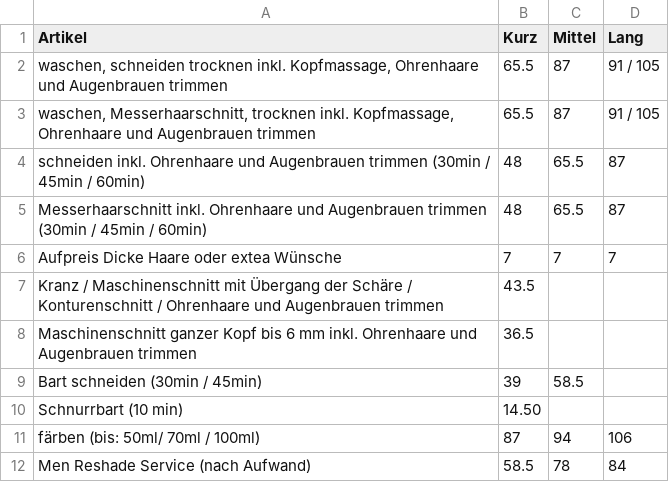
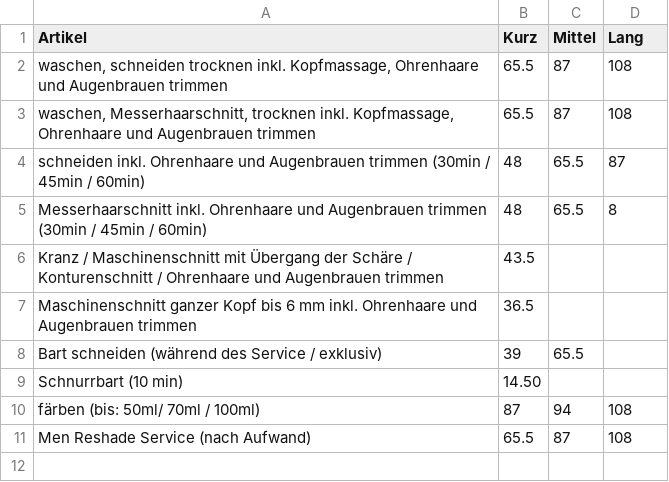
Before and after one commit to Sonjas-Haarstyle/www.sonjas-haarstyle.ch, a CSV file: data/csv/herren.csv, drawn as a sheet.

Commit message:
Update herren.csv

```diff
--- a/data/csv/herren.csv
+++ b/data/csv/herren.csv
@@ -1,12 +1,11 @@
 Artikel,Kurz,Mittel,Lang
-"waschen, schneiden trocknen inkl. Kopfmassage, Ohrenhaare und Augenbrauen trimmen",65.5,87,91 / 105
-"waschen, Messerhaarschnitt, trocknen inkl. Kopfmassage, Ohrenhaare und Augenbrauen trimmen",65.5,87,91 / 105
+"waschen, schneiden trocknen inkl. Kopfmassage, Ohrenhaare und Augenbrauen trimmen",65.5,87,108
+"waschen, Messerhaarschnitt, trocknen inkl. Kopfmassage, Ohrenhaare und Augenbrauen trimmen",65.5,87,108
 schneiden inkl. Ohrenhaare und Augenbrauen trimmen (30min / 45min / 60min),48,65.5,87
-Messerhaarschnitt inkl. Ohrenhaare und Augenbrauen trimmen (30min / 45min / 60min),48,65.5,87
-Aufpreis Dicke Haare oder extea Wünsche,7,7,7
+Messerhaarschnitt inkl. Ohrenhaare und Augenbrauen trimmen (30min / 45min / 60min),48,65.5,8
 Kranz / Maschinenschnitt mit Übergang der Schäre / Konturenschnitt / Ohrenhaare und Augenbrauen trimmen,43.5,,
 Maschinenschnitt ganzer Kopf bis 6 mm inkl. Ohrenhaare und Augenbrauen trimmen,36.5,,
-Bart schneiden (30min / 45min),39,58.5,
+Bart schneiden (während des Service / exklusiv),39,65.5,
 Schnurrbart (10 min),14.50,,
-färben (bis: 50ml/ 70ml / 100ml),87,94,106
-Men Reshade Service (nach Aufwand),58.5,78,84
+färben (bis: 50ml/ 70ml / 100ml),87,94,108
+Men Reshade Service (nach Aufwand),65.5,87,108
```
